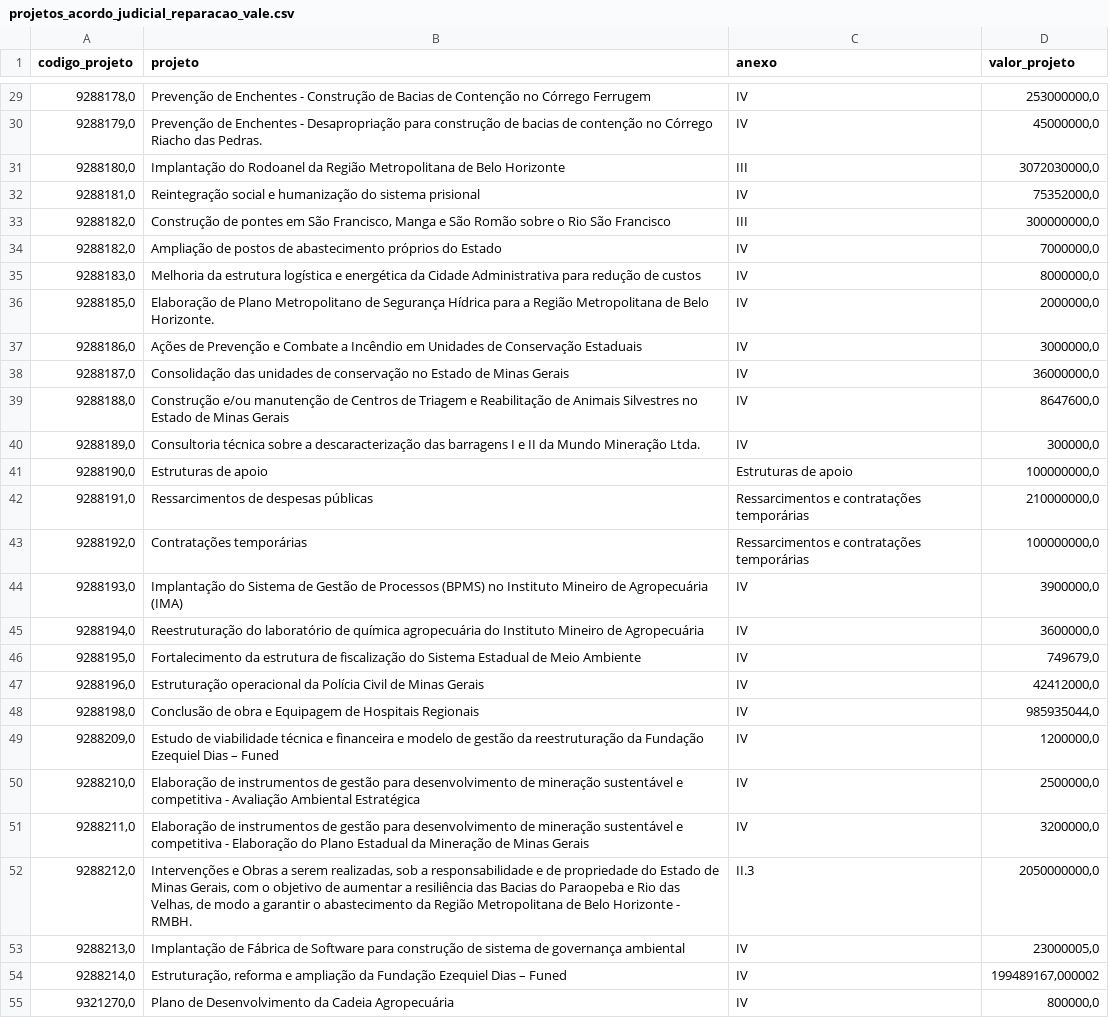
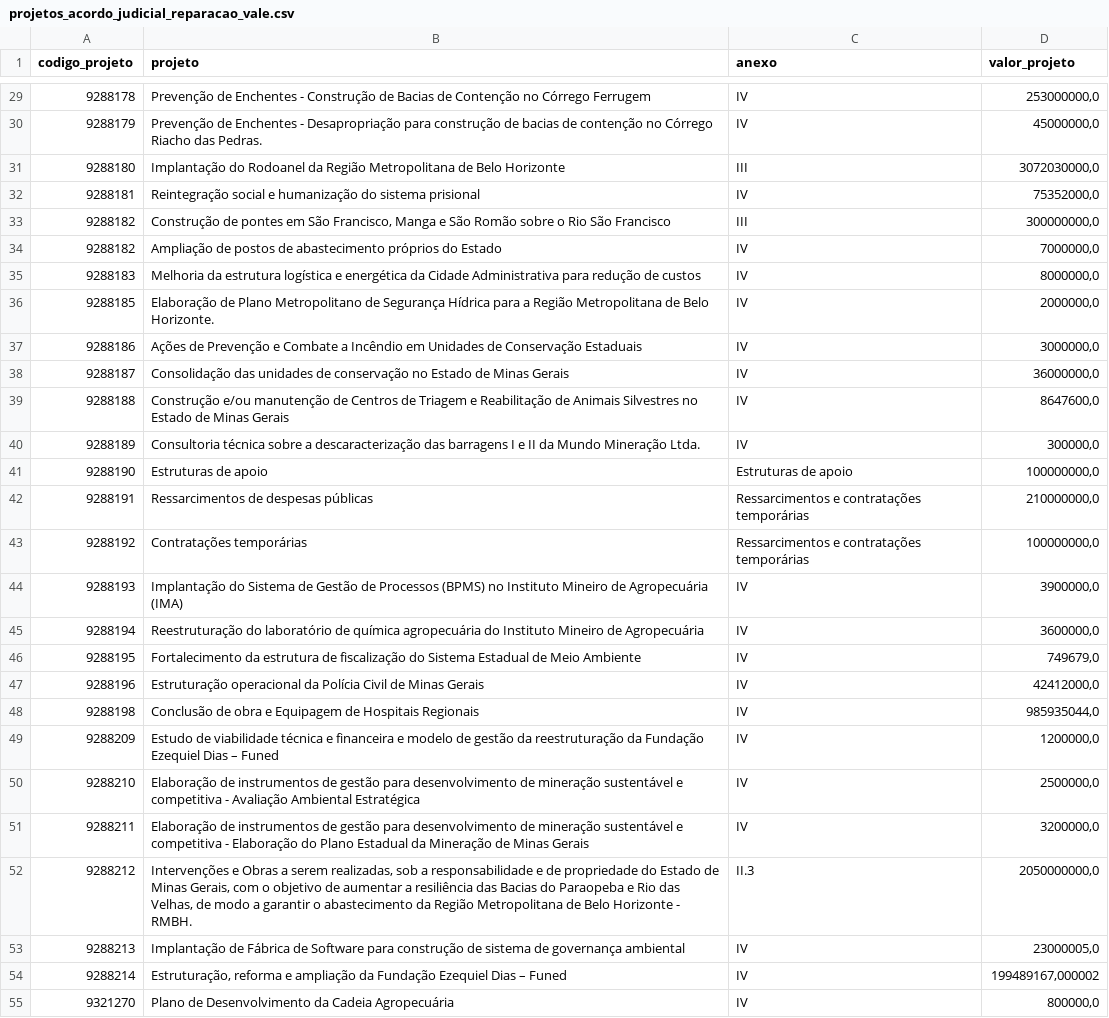
Before and after one commit to transparencia-mg/acordo-judicial-reparacao-vale-projetos, a CSV file: data/projetos_acordo_judicial_reparacao_vale.csv, drawn as a sheet; only a part is shown, gaps mark what is left out; the diff covers the shown part only; the diff names each change by its address in the sheet, - before the commit and + after, or states it on an @@ line.

```diff
--- a/data/projetos_acordo_judicial_reparacao_vale.csv
+++ b/data/projetos_acordo_judicial_reparacao_vale.csv
-A29 (codigo_projeto): 9288178,0
+A29 (codigo_projeto): 9288178
-A30 (codigo_projeto): 9288179,0
+A30 (codigo_projeto): 9288179
-A31 (codigo_projeto): 9288180,0
+A31 (codigo_projeto): 9288180
-A32 (codigo_projeto): 9288181,0
+A32 (codigo_projeto): 9288181
-A33:A34 (codigo_projeto): 9288182,0
+A33:A34 (codigo_projeto): 9288182
-A35 (codigo_projeto): 9288183,0
+A35 (codigo_projeto): 9288183
-A36 (codigo_projeto): 9288185,0
+A36 (codigo_projeto): 9288185
-A37 (codigo_projeto): 9288186,0
+A37 (codigo_projeto): 9288186
-A38 (codigo_projeto): 9288187,0
+A38 (codigo_projeto): 9288187
-A39 (codigo_projeto): 9288188,0
+A39 (codigo_projeto): 9288188
-A40 (codigo_projeto): 9288189,0
+A40 (codigo_projeto): 9288189
-A41 (codigo_projeto): 9288190,0
+A41 (codigo_projeto): 9288190
-A42 (codigo_projeto): 9288191,0
+A42 (codigo_projeto): 9288191
-A43 (codigo_projeto): 9288192,0
+A43 (codigo_projeto): 9288192
-A44 (codigo_projeto): 9288193,0
+A44 (codigo_projeto): 9288193
-A45 (codigo_projeto): 9288194,0
+A45 (codigo_projeto): 9288194
-A46 (codigo_projeto): 9288195,0
+A46 (codigo_projeto): 9288195
-A47 (codigo_projeto): 9288196,0
+A47 (codigo_projeto): 9288196
-A48 (codigo_projeto): 9288198,0
+A48 (codigo_projeto): 9288198
-A49 (codigo_projeto): 9288209,0
+A49 (codigo_projeto): 9288209
-A50 (codigo_projeto): 9288210,0
+A50 (codigo_projeto): 9288210
-A51 (codigo_projeto): 9288211,0
+A51 (codigo_projeto): 9288211
-A52 (codigo_projeto): 9288212,0
+A52 (codigo_projeto): 9288212
-A53 (codigo_projeto): 9288213,0
+A53 (codigo_projeto): 9288213
-A54 (codigo_projeto): 9288214,0
+A54 (codigo_projeto): 9288214
-A55 (codigo_projeto): 9321270,0
+A55 (codigo_projeto): 9321270
```
Also changed, not shown: 29 edited cells elsewhere in this file.
